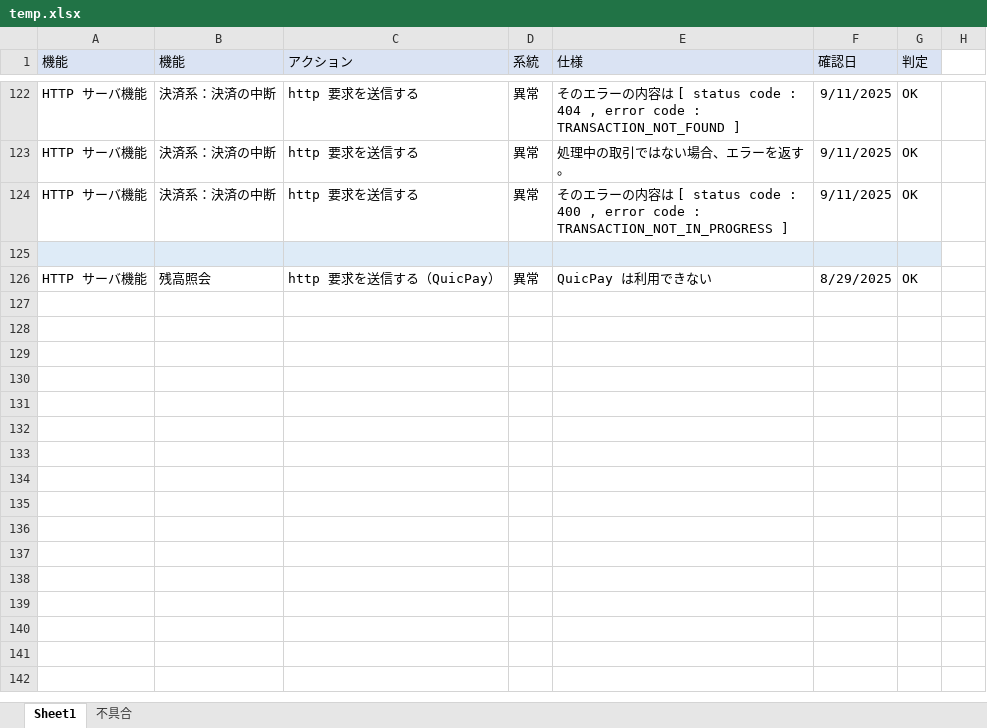
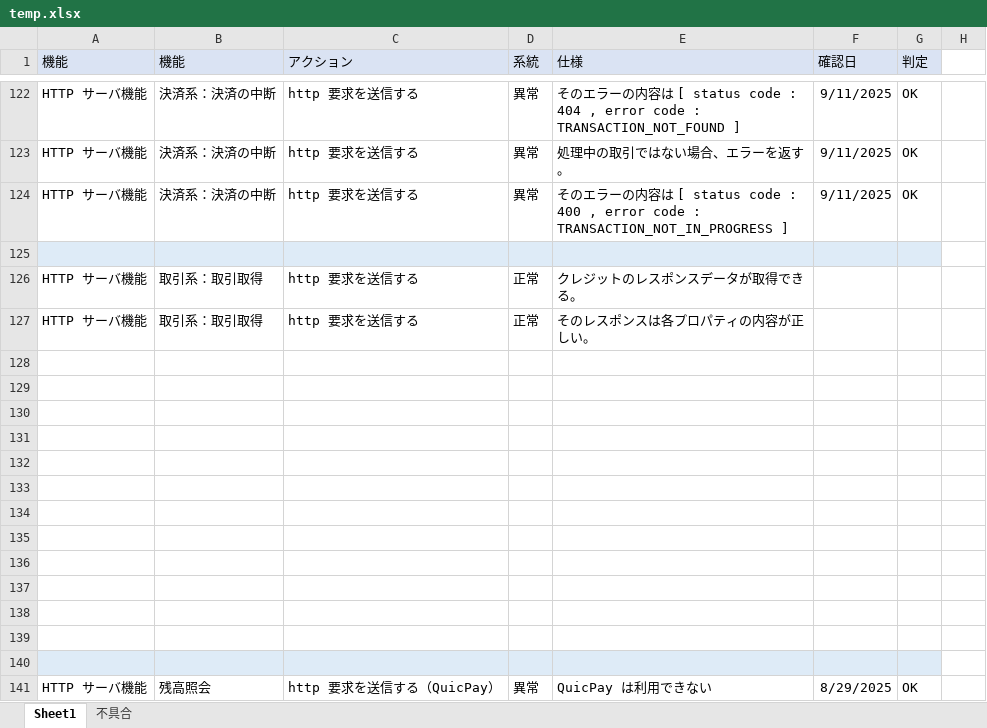
Before and after one commit to kyoshizawa/kywiki, an Excel workbook: terminal-api/testspec/temp.xlsx, sheet Sheet1, drawn as a sheet; only a part is shown, gaps mark what is left out; values as stored, in another font and other column widths than the file's, no borders; the diff names each change by its address in the sheet, - before the commit and + after, or states it on an @@ line.

```diff
--- a/terminal-api/testspec/temp.xlsx (sheet Sheet1)
+++ b/terminal-api/testspec/temp.xlsx (sheet Sheet1)
+row 126: HTTP サーバ機能 | 取引系：取引取得 | http 要求を送信する | 正常 | クレジットのレスポンスデータが取得できる。
+row 127: HTTP サーバ機能 | 取引系：取引取得 | http 要求を送信する | 正常 | そのレスポンスは各プロパティの内容が正しい。
+row 128: (empty)
+row 129: (empty)
+row 130: (empty)
+row 131: (empty)
+row 132: (empty)
+row 133: (empty)
+row 134: (empty)
+row 135: (empty)
+row 136: (empty)
+row 137: (empty)
+row 138: (empty)
+row 139: (empty)
+row 140: (empty)
```
Also changed, not shown: sheet 不具合, 3 other files.
